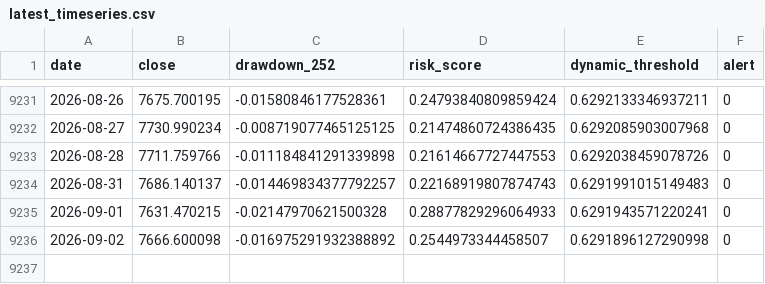
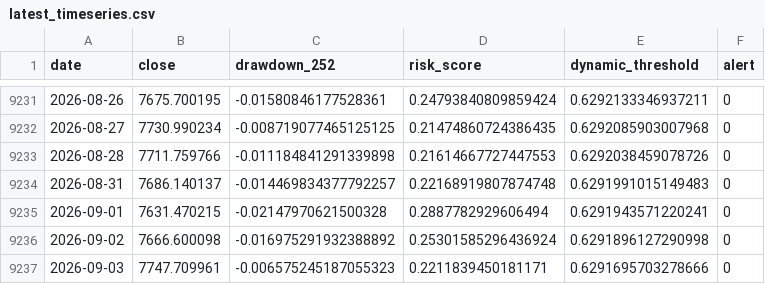
Before and after one commit to osskosc-lab/CORENO-market, a CSV file: results/latest_timeseries.csv, drawn as a sheet; only a part is shown, gaps mark what is left out.

```diff
--- a/results/latest_timeseries.csv
+++ b/results/latest_timeseries.csv
@@ -9233,4 +9233,5 @@ date,close,drawdown_252,risk_score,dynamic_threshold,alert
 2026-08-28,7711.759766,-0.011184841291339898,0.21614667727447553,0.6292038459078726,0
-2026-08-31,7686.140137,-0.014469834377792257,0.22168919807874743,0.6291991015149483,0
-2026-09-01,7631.470215,-0.02147970621500328,0.28877829296064933,0.6291943571220241,0
-2026-09-02,7666.600098,-0.016975291932388892,0.2544973344458507,0.6291896127290998,0
+2026-08-31,7686.140137,-0.014469834377792257,0.22168919807874748,0.6291991015149483,0
+2026-09-01,7631.470215,-0.02147970621500328,0.2887782929606494,0.6291943571220241,0
+2026-09-02,7666.600098,-0.016975291932388892,0.25301585296436924,0.6291896127290998,0
+2026-09-03,7747.709961,-0.006575245187055323,0.2211839450181171,0.6291695703278666,0
```
Also changed, not shown: results/history.csv, 3 other files.
